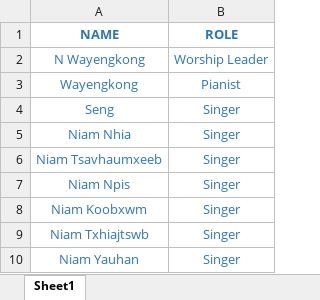
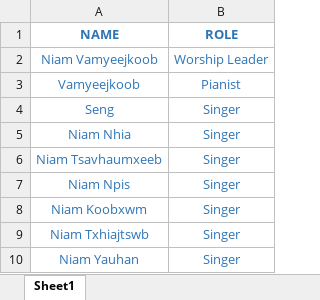
Before and after one commit to YSayaovong/Worship-Analytics-Dashboard-Song-Usage-Trends-KPI-Tracking, an Excel workbook: members/members.xlsx, sheet Sheet1, drawn as a sheet; values as stored, in another font and other column widths than the file's, no borders; table styles not drawn; the diff names each change by its address in the sheet, - before the commit and + after, or states it on an @@ line.

Commit message:
Add files via upload

```diff
--- a/members/members.xlsx (sheet Sheet1)
+++ b/members/members.xlsx (sheet Sheet1)
-A2 (NAME): N Wayengkong
+A2 (NAME): Niam Vamyeejkoob
-A3 (NAME): Wayengkong
+A3 (NAME): Vamyeejkoob
```
